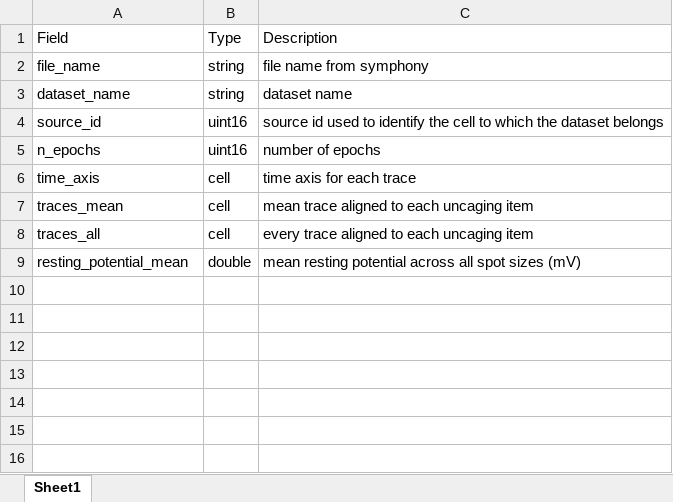
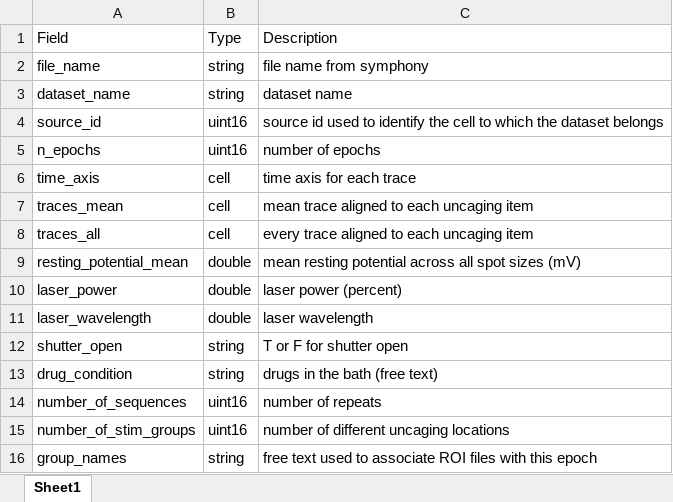
Before and after one commit to SchwartzNU/DJ_schwartzlab, an Excel workbook: result_table_templates/Uncaging.xlsx, sheet Sheet1, drawn as a sheet; values as stored, in another font and other column widths than the file's, no borders; the diff names each change by its address in the sheet, - before the commit and + after, or states it on an @@ line.

Commit message:
added params to uncaging stuff

```diff
--- a/result_table_templates/Uncaging.xlsx (sheet Sheet1)
+++ b/result_table_templates/Uncaging.xlsx (sheet Sheet1)
+row 10: laser_power | double | laser power (percent)
+row 11: laser_wavelength | double | laser wavelength
+row 12: shutter_open | string | T or F for shutter open
+row 13: drug_condition | string | drugs in the bath (free text)
+row 14: number_of_sequences | uint16 | number of repeats
+row 15: number_of_stim_groups | uint16 | number of different uncaging locations
+row 16: group_names | string | free text used to associate ROI files with this epoch
```
Also changed, not shown: 3 other files.
